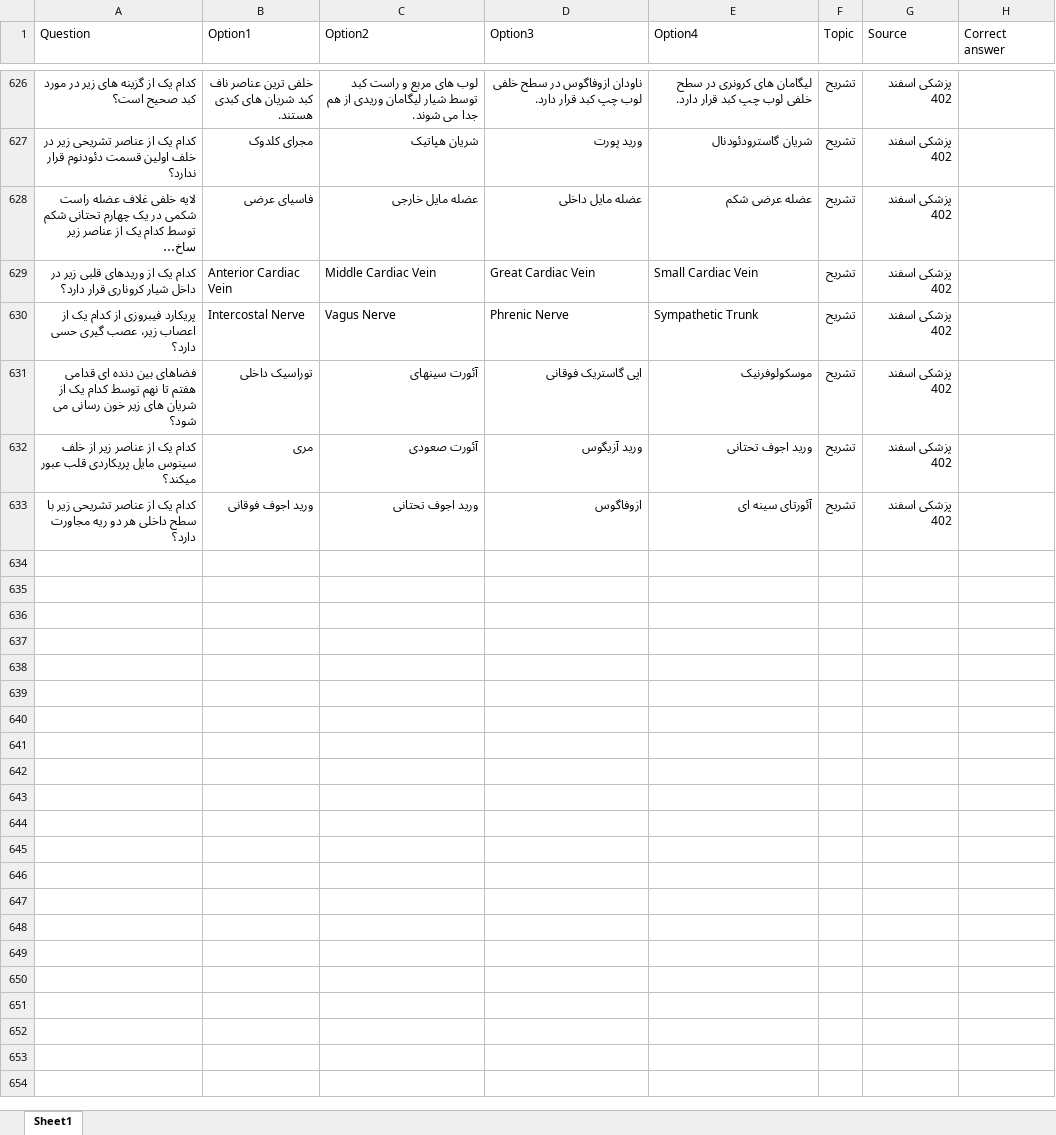
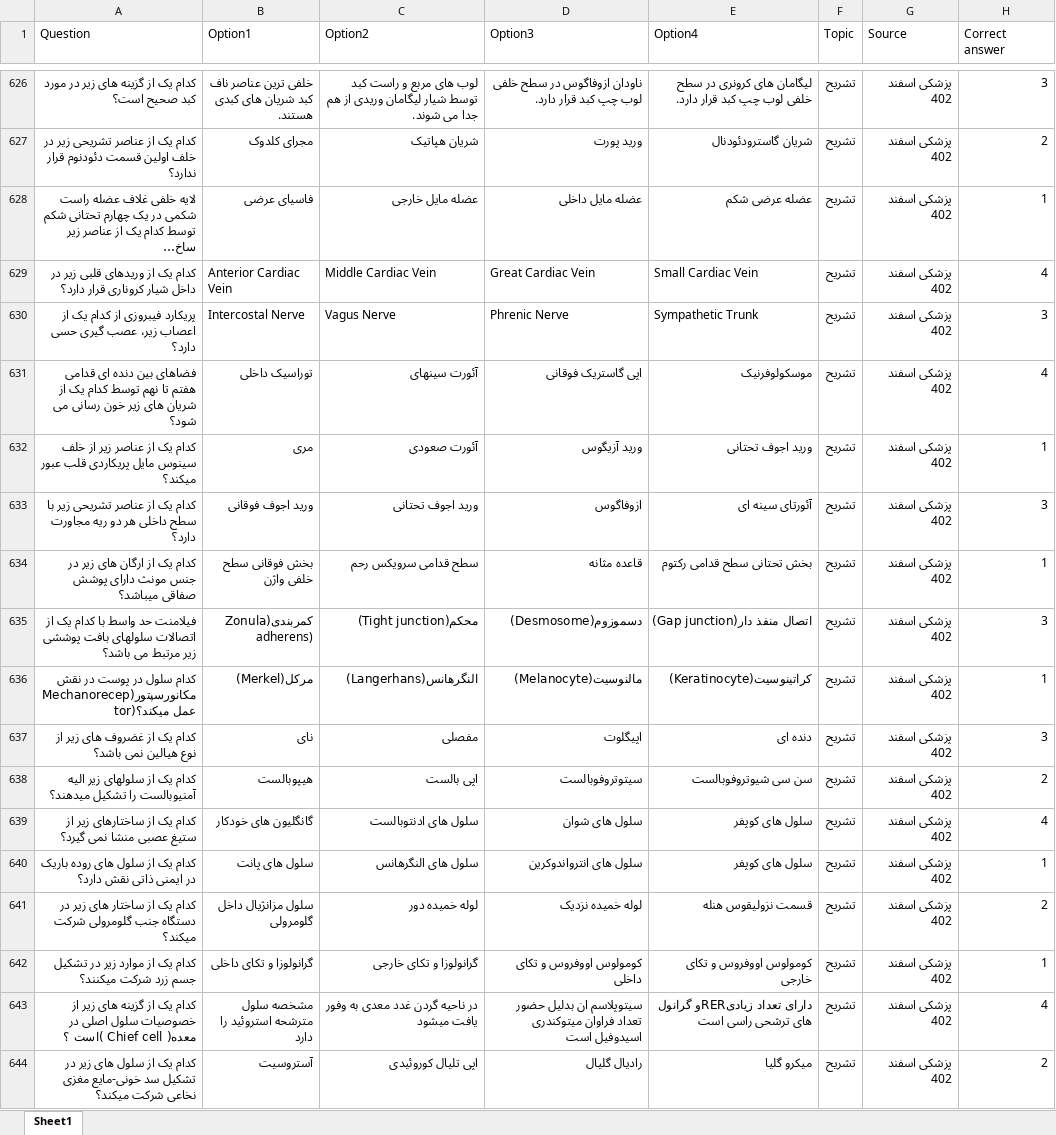
Before and after one commit to Mehrdadghassabi/Gaokerena-V, an Excel workbook: Dataset/KOPP/kopp.xlsx, sheet Sheet1, drawn as a sheet; only a part is shown, gaps mark what is left out; long unchanged cells end in …; values as stored, in another font and other column widths than the file's, no borders; the diff covers the shown part only; the diff names each change by its address in the sheet, - before the commit and + after, or states it on an @@ line.

```diff
--- a/Dataset/KOPP/kopp.xlsx (sheet Sheet1)
+++ b/Dataset/KOPP/kopp.xlsx (sheet Sheet1)
-H626 (Correct answer): (empty)
+H626 (Correct answer): 3
-H627 (Correct answer): (empty)
+H627 (Correct answer): 2
-H628 (Correct answer): (empty)
+H628 (Correct answer): 1
-H629 (Correct answer): (empty)
+H629 (Correct answer): 4
-H630 (Correct answer): (empty)
+H630 (Correct answer): 3
-H631 (Correct answer): (empty)
+H631 (Correct answer): 4
-H632 (Correct answer): (empty)
+H632 (Correct answer): 1
-H633 (Correct answer): (empty)
+H633 (Correct answer): 3
+row 634: کدام یک از ارگان های زیر در جنس مونث دارای پوشش صفاقی میباشد؟ | بخش فوقانی سطح خلفی واژن | سطح قدامی سرويکس رحم | قاعده مثانه | بخش تحتانی سطح قدامی ركتوم | تشریح | پزشکی اسفند 402 | 1
+row 635: فیلامنت حد واسط با کدام یک از اتصالات سلولهای بافت پوششی زیر مرتبط می باشد؟ | كمربندی(Zonula adherens) | محکم(Tight junction) | دسموزوم(Desmosome) | اتصال منفذ دار(Gap junction) | تشریح | پزشکی اسفند 402 | 3
+row 636: کدام سلول در پوست در نقش مکانورسپتور(Mechanoreceptor)عمل میکند؟ | مرکل(Merkel) | النگرهانس(Langerhans) | مالنوسیت(Melanocyte) | کراتینوسیت(Keratinocyte) | تشریح | پزشکی اسفند 402 | 1
+row 637: کدام یک از غضروف های زیر از نوع هیالین نمی باشد؟ | نای | مفصلی | اپيگلوت | دنده ای | تشریح | پزشکی اسفند 402 | 3
+row 638: کدام یک از سلولهای زیر الیه آمنیوبالست را تشکیل میدهند؟ | هيپوبالست | اپی بالست | سيتوتروفوبالست | سن سی شيوتروفوبالست | تشریح | پزشکی اسفند 402 | 2
+row 639: کدام یک از ساختارهای زیر از ستیغ عصبی منشا نمی گیرد؟ | گانگليون های خودكار | سلول های ادنتوبالست | سلول های شوان | سلول های كوپفر | تشریح | پزشکی اسفند 402 | 4
+row 640: کدام یک از سلول های روده باریک در ایمنی ذاتی نقش دارد؟ | سلول های پانت | سلول های النگرهانس | سلول های انترواندوكرين | سلول های كوپفر | تشریح | پزشکی اسفند 402 | 1
+row 641: کدام یک از ساختار های زیر در دستگاه جنب گلومرولی شرکت میکند؟ | سلول مزانژيال داخل گلومرولی | لوله خميده دور | لوله خميده نزديک | قسمت نزوليقوس هنله | تشریح | پزشکی اسفند 402 | 2
+row 642: کدام یک از موارد زیر در تشکیل جسم زرد شرکت میکنند؟ | گرانولوزا و تکای داخلی | گرانولوزا و تکای خارجی | كومولوس اووفروس و تکای داخلی | كومولوس اووفروس و تکای خارجی | تشریح | پزشکی اسفند 402 | 1
+row 643: کدام یک از گزینه های زیر از خصوصیات سلول اصلی در معده( Chief cell )است ؟ | مشخصه سلول مترشحه استروئيد را دارد | در ناحيه گردن غدد معدی به وفور يافت ميشود | سيتوپلاسم ان بدليل حضور تعداد فراوان ميتوكندری اسيدوفيل است | دارای تعداد زيادیRERو گرانول های ترشحی راسی است | تشریح | پزشکی اسفند 402 | 4
+row 644: کدام یک از سلول های زیر در تشکیل سد خونی-مایع مغزی نخاعی شرکت میکند؟ | آستروسيت | اپی تليال كوروئيدی | راديال گليال | ميکرو گليا | تشریح | پزشکی اسفند 402 | 2
```
Also changed, not shown: 56 added rows and 32 edited cells elsewhere in this sheet.
